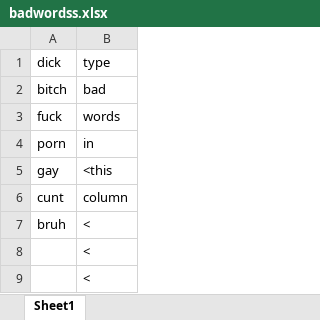
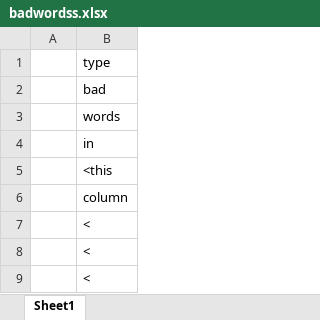
Before and after one commit to Chris4496/code, an Excel workbook: CurseWordFilter/badwordss.xlsx, sheet Sheet1, drawn as a sheet; values as stored, in another font and other column widths than the file's, no borders; the diff names each change by its address in the sheet, - before the commit and + after, or states it on an @@ line.

Commit message:
Update badwordss.xlsx

```diff
--- a/CurseWordFilter/badwordss.xlsx (sheet Sheet1)
+++ b/CurseWordFilter/badwordss.xlsx (sheet Sheet1)
-A1: dick
+A1: (empty)
-A2: bitch
+A2: (empty)
-A3: fuck
+A3: (empty)
-A4: porn
+A4: (empty)
-A5: gay
+A5: (empty)
-A6: cunt
+A6: (empty)
-A7: bruh
+A7: (empty)
```
